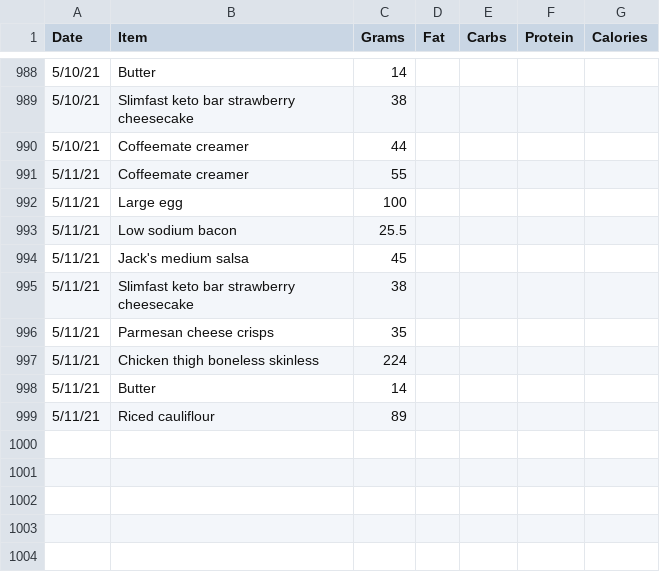
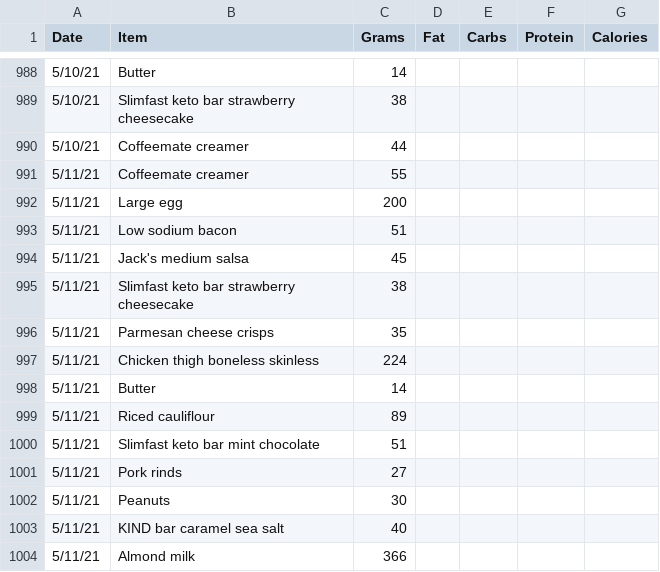
Before and after one commit to tbcombs/Food, a CSV file: FoodInput.csv, drawn as a sheet; only a part is shown, gaps mark what is left out.

Commit message:
Update FoodInput.csv

```diff
--- a/FoodInput.csv
+++ b/FoodInput.csv
@@ -991,4 +991,4 @@ Date,Item,Grams,Fat,Carbs,Protein,Calories
 5/11/21,Coffeemate creamer,55,,,,
-5/11/21,Large egg,100,,,,
-5/11/21,Low sodium bacon,25.5,,,,
+5/11/21,Large egg,200,,,,
+5/11/21,Low sodium bacon,51,,,,
 5/11/21,Jack's medium salsa,45,,,,
@@ -999 +999,6 @@ Date,Item,Grams,Fat,Carbs,Protein,Calories
 5/11/21,Riced cauliflour,89,,,,
+5/11/21,Slimfast keto bar mint chocolate,51,,,,
+5/11/21,Pork rinds,27,,,,
+5/11/21,Peanuts,30,,,,
+5/11/21,KIND bar caramel sea salt,40,,,,
+5/11/21,Almond milk,366,,,,
```
